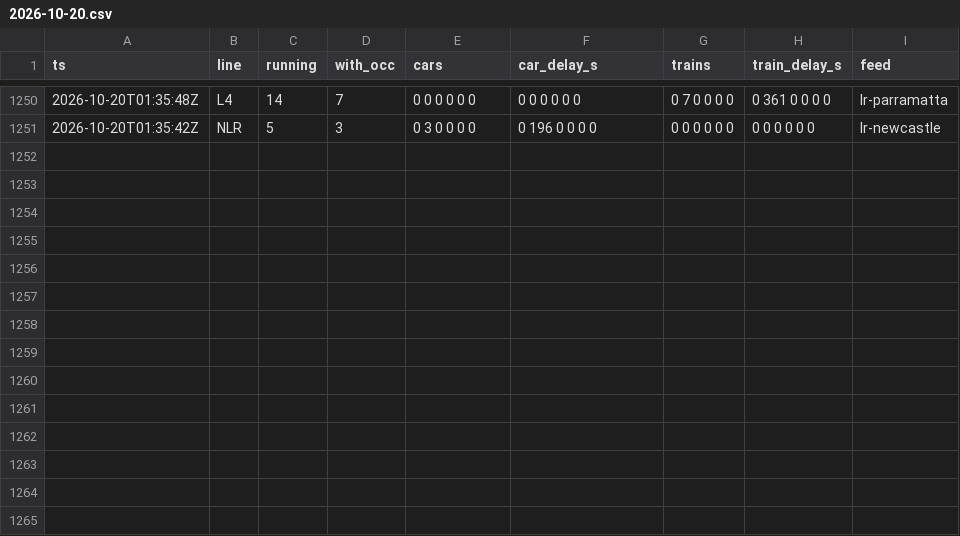
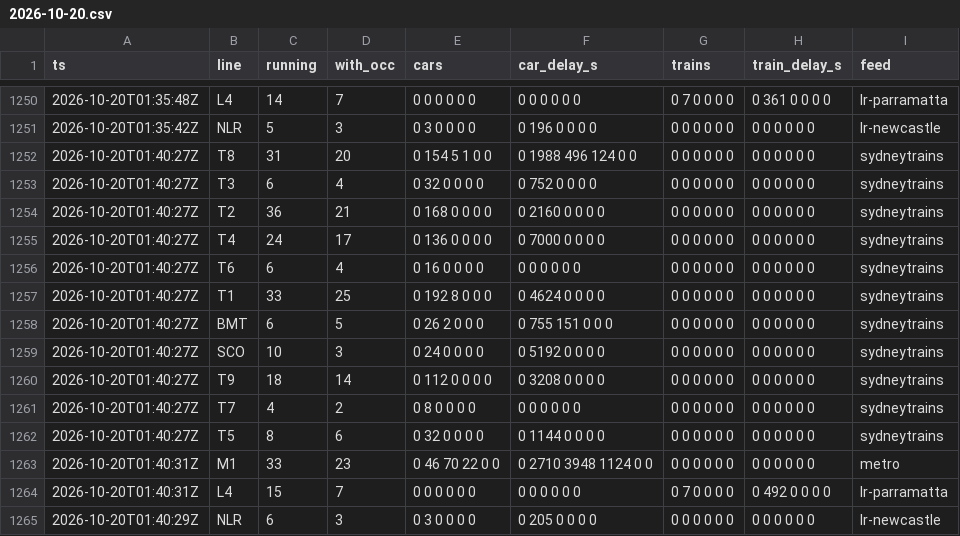
Before and after one commit to pdomoney/nsw-rail-disruptions, a CSV file: load/2026-10/2026-10-20.csv, drawn as a sheet; only a part is shown, gaps mark what is left out.

```diff
--- a/load/2026-10/2026-10-20.csv
+++ b/load/2026-10/2026-10-20.csv
@@ -1251 +1251,15 @@ ts,line,running,with_occ,cars,car_delay_s,trains,train_delay_s,feed
 2026-10-20T01:35:42Z,NLR,5,3,0 3 0 0 0 0,0 196 0 0 0 0,0 0 0 0 0 0,0 0 0 0 0 0,lr-newcastle
+2026-10-20T01:40:27Z,T8,31,20,0 154 5 1 0 0,0 1988 496 124 0 0,0 0 0 0 0 0,0 0 0 0 0 0,sydneytrains
+2026-10-20T01:40:27Z,T3,6,4,0 32 0 0 0 0,0 752 0 0 0 0,0 0 0 0 0 0,0 0 0 0 0 0,sydneytrains
+2026-10-20T01:40:27Z,T2,36,21,0 168 0 0 0 0,0 2160 0 0 0 0,0 0 0 0 0 0,0 0 0 0 0 0,sydneytrains
+2026-10-20T01:40:27Z,T4,24,17,0 136 0 0 0 0,0 7000 0 0 0 0,0 0 0 0 0 0,0 0 0 0 0 0,sydneytrains
+2026-10-20T01:40:27Z,T6,6,4,0 16 0 0 0 0,0 0 0 0 0 0,0 0 0 0 0 0,0 0 0 0 0 0,sydneytrains
+2026-10-20T01:40:27Z,T1,33,25,0 192 8 0 0 0,0 4624 0 0 0 0,0 0 0 0 0 0,0 0 0 0 0 0,sydneytrains
+2026-10-20T01:40:27Z,BMT,6,5,0 26 2 0 0 0,0 755 151 0 0 0,0 0 0 0 0 0,0 0 0 0 0 0,sydneytrains
+2026-10-20T01:40:27Z,SCO,10,3,0 24 0 0 0 0,0 5192 0 0 0 0,0 0 0 0 0 0,0 0 0 0 0 0,sydneytrains
+2026-10-20T01:40:27Z,T9,18,14,0 112 0 0 0 0,0 3208 0 0 0 0,0 0 0 0 0 0,0 0 0 0 0 0,sydneytrains
+2026-10-20T01:40:27Z,T7,4,2,0 8 0 0 0 0,0 0 0 0 0 0,0 0 0 0 0 0,0 0 0 0 0 0,sydneytrains
+2026-10-20T01:40:27Z,T5,8,6,0 32 0 0 0 0,0 1144 0 0 0 0,0 0 0 0 0 0,0 0 0 0 0 0,sydneytrains
+2026-10-20T01:40:31Z,M1,33,23,0 46 70 22 0 0,0 2710 3948 1124 0 0,0 0 0 0 0 0,0 0 0 0 0 0,metro
+2026-10-20T01:40:31Z,L4,15,7,0 0 0 0 0 0,0 0 0 0 0 0,0 7 0 0 0 0,0 492 0 0 0 0,lr-parramatta
+2026-10-20T01:40:29Z,NLR,6,3,0 3 0 0 0 0,0 205 0 0 0 0,0 0 0 0 0 0,0 0 0 0 0 0,lr-newcastle
```
Also changed, not shown: delays/2026-10/2026-10-20.csv, runs/2026-10.csv, 5 other files.
